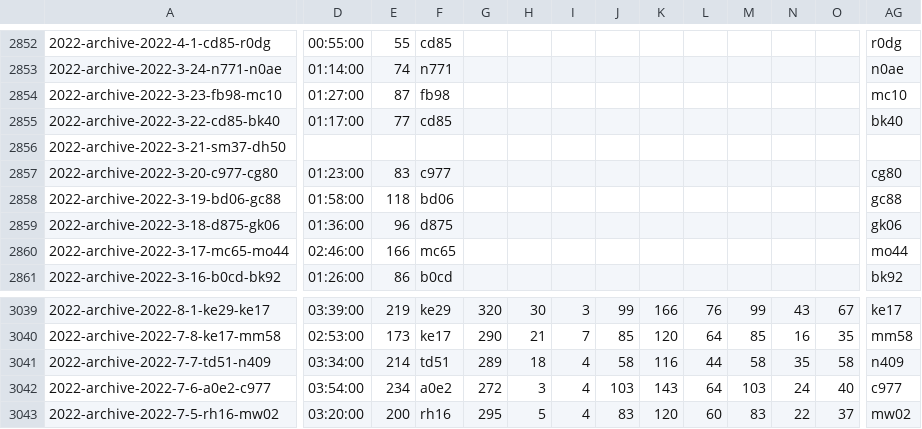
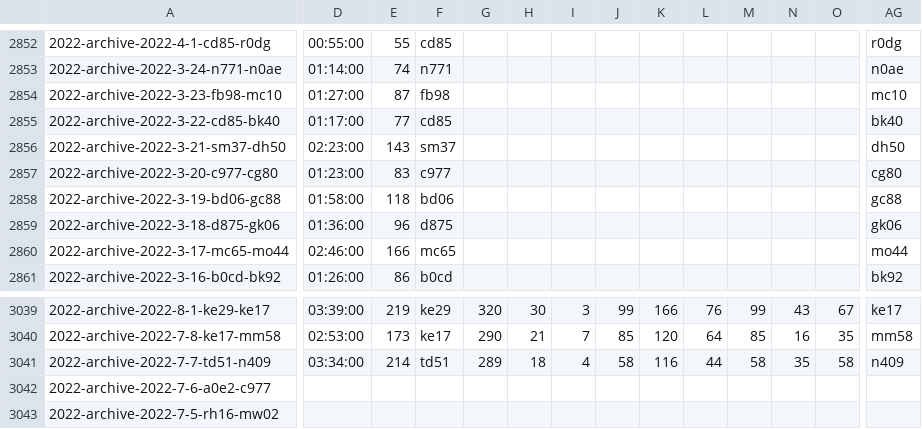
Before and after one commit to EmersonCosta0915/ATP-world-tour-tennis-data, a CSV file: csv/3_match_stats/match_stats_2022.csv, drawn as a sheet; only a part is shown, gaps mark what is left out; the diff covers the shown part only; the diff names each change by its address in the sheet, - before the commit and + after, or states it on an @@ line.

Commit message:
update match scores

```diff
--- a/csv/3_match_stats/match_stats_2022.csv
+++ b/csv/3_match_stats/match_stats_2022.csv
-D2856: (empty)
+D2856: 02:23:00
-E2856: (empty)
+E2856: 143
-F2856: (empty)
+F2856: sm37
-AG2856: (empty)
+AG2856: dh50
-D3042: 03:54:00
+D3042: (empty)
-E3042: 234
+E3042: (empty)
-F3042: a0e2
+F3042: (empty)
-G3042: 272
+G3042: (empty)
-H3042: 3
+H3042: (empty)
-I3042:I3043: 4
+I3042:I3043: (empty)
-J3042: 103
+J3042: (empty)
-K3042: 143
+K3042: (empty)
-L3042: 64
+L3042: (empty)
-M3042: 103
+M3042: (empty)
-N3042: 24
+N3042: (empty)
-O3042: 40
+O3042: (empty)
-AG3042: c977
+AG3042: (empty)
-D3043: 03:20:00
+D3043: (empty)
-E3043: 200
+E3043: (empty)
-F3043: rh16
+F3043: (empty)
-G3043: 295
+G3043: (empty)
-H3043: 5
+H3043: (empty)
-J3043: 83
+J3043: (empty)
-K3043: 120
+K3043: (empty)
-L3043: 60
+L3043: (empty)
-M3043: 83
+M3043: (empty)
-N3043: 22
+N3043: (empty)
-O3043: 37
+O3043: (empty)
-AG3043: mw02
+AG3043: (empty)
```
Also changed, not shown: 142 edited cells elsewhere in this file.
